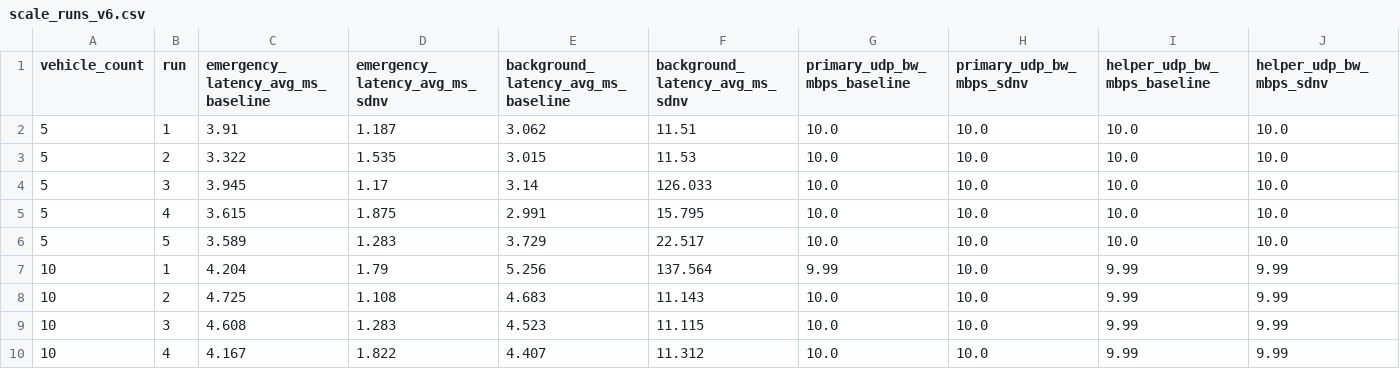
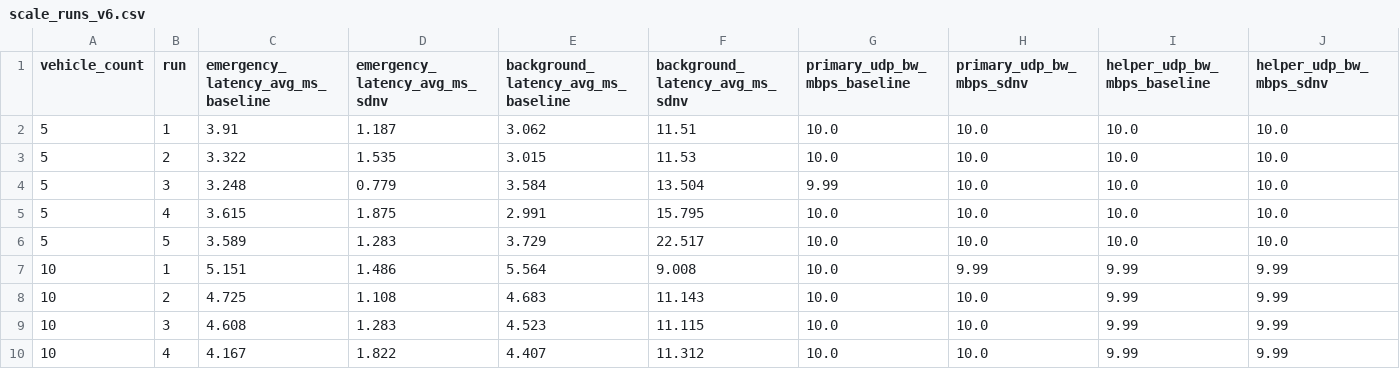
Before and after one commit to mxevgenis/sdnv-mininet-project, a CSV file: results/reference_v6_5runs_2026-05-15/run_artifacts/scale_runs_v6.csv, drawn as a sheet; only a part is shown; removed rows and columns are numbered as before the commit, all else as after; rows hold the shown columns only; the diff names each change by its address in the sheet, - before the commit and + after, or states it on an @@ line.

```diff
--- a/results/reference_v6_5runs_2026-05-15/run_artifacts/scale_runs_v6.csv
+++ b/results/reference_v6_5runs_2026-05-15/run_artifacts/scale_runs_v6.csv
-row 4: 5 | 3 | 3.945 | 1.17 | 3.14 | 126.033 | 10.0 | 10.0 | 10.0 | 10.0
+row 4: 5 | 3 | 3.248 | 0.779 | 3.584 | 13.504 | 9.99 | 10.0 | 10.0 | 10.0
-row 7: 10 | 1 | 4.204 | 1.79 | 5.256 | 137.564 | 9.99 | 10.0 | 9.99 | 9.99
+row 7: 10 | 1 | 5.151 | 1.486 | 5.564 | 9.008 | 10.0 | 9.99 | 9.99 | 9.99
```
Also changed, not shown: results/reference_v6_5runs_2026-05-15/run_artifacts/scale_summary_v6.csv, results/reference_v6_5runs_2026-05-15/run_artifacts/scale_table_v6.csv, 17 other files.
